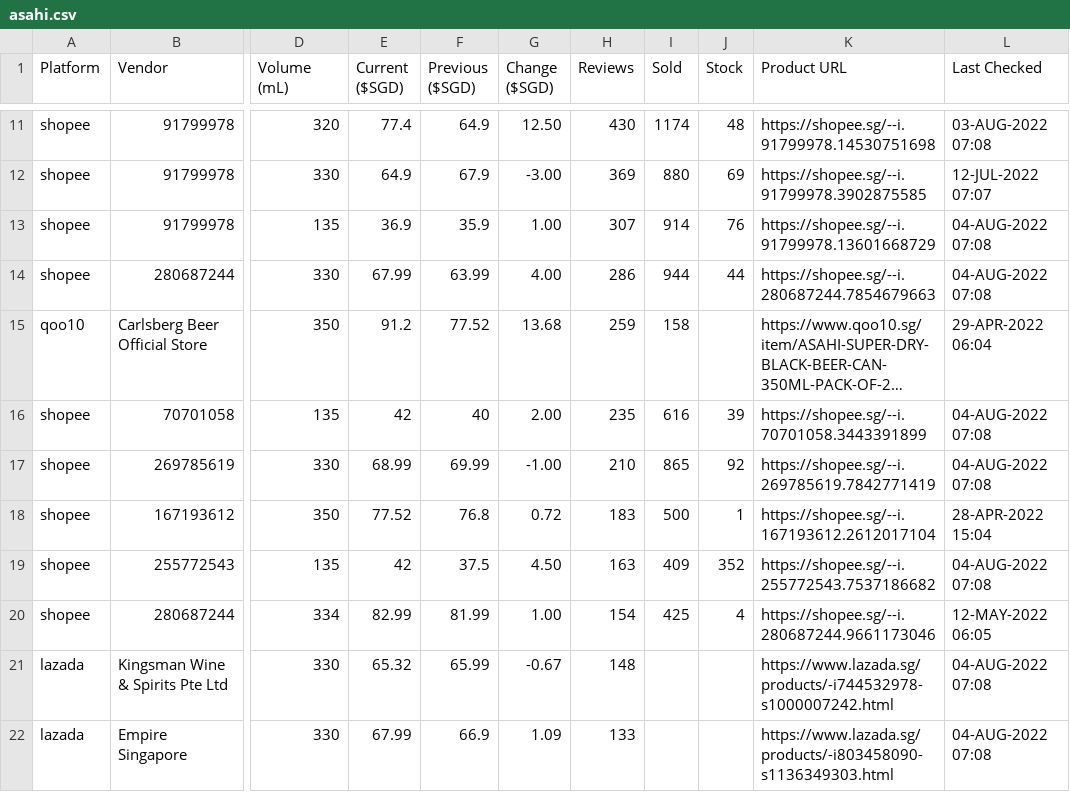
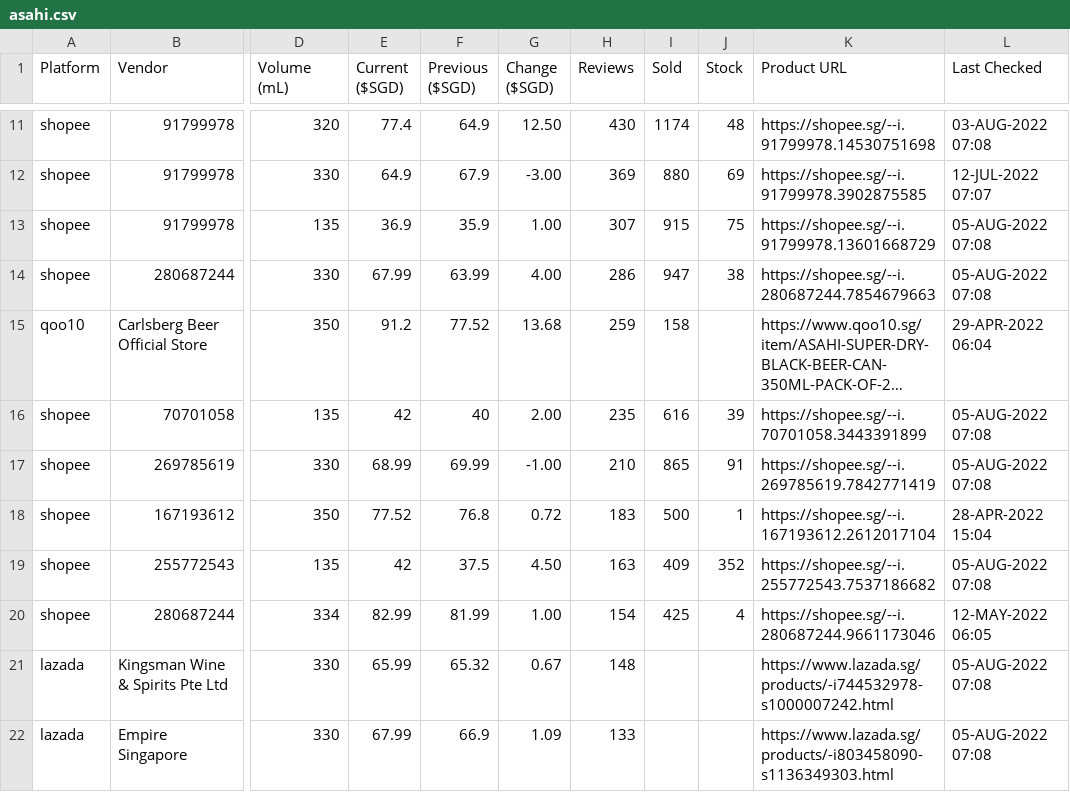
Before and after one commit to ngshiheng/fareview, a CSV file: data/asahi.csv, drawn as a sheet; only a part is shown, gaps mark what is left out; long unchanged cells end in …; the diff covers the shown part only; the diff names each change by its address in the sheet, - before the commit and + after, or states it on an @@ line.

```diff
--- a/data/asahi.csv
+++ b/data/asahi.csv
-I13 (Sold): 914
+I13 (Sold): 915
-J13 (Stock): 76
+J13 (Stock): 75
-L13:L14 (Last Checked): 04-AUG-2022 07:08
+L13:L14 (Last Checked): 05-AUG-2022 07:08
-I14 (Sold): 944
+I14 (Sold): 947
-J14 (Stock): 44
+J14 (Stock): 38
-L16:L17 (Last Checked): 04-AUG-2022 07:08
+L16:L17 (Last Checked): 05-AUG-2022 07:08
-J17 (Stock): 92
+J17 (Stock): 91
-L19 (Last Checked): 04-AUG-2022 07:08
+L19 (Last Checked): 05-AUG-2022 07:08
-E21 (Current ($SGD)): 65.32
+E21 (Current ($SGD)): 65.99
-F21 (Previous ($SGD)): 65.99
+F21 (Previous ($SGD)): 65.32
-G21 (Change ($SGD)): -0.67
+G21 (Change ($SGD)): 0.67
-L21:L22 (Last Checked): 04-AUG-2022 07:08
+L21:L22 (Last Checked): 05-AUG-2022 07:08
```
Also changed, not shown: 19 edited cells elsewhere in this file, data/carlsberg.csv, data/guinness.csv, 2 other files.
